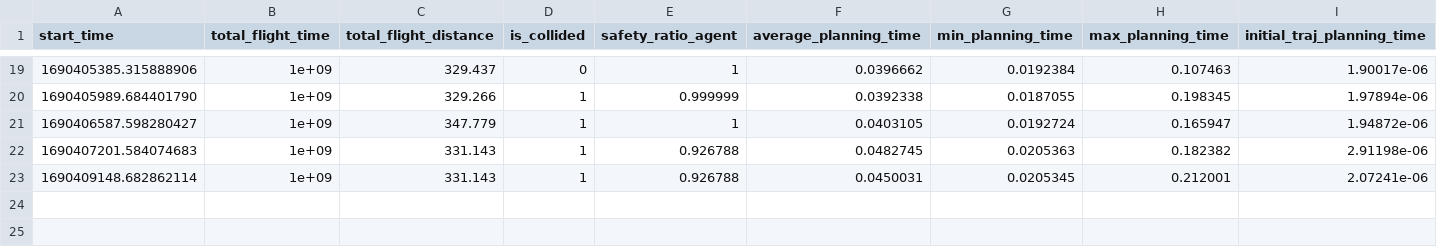
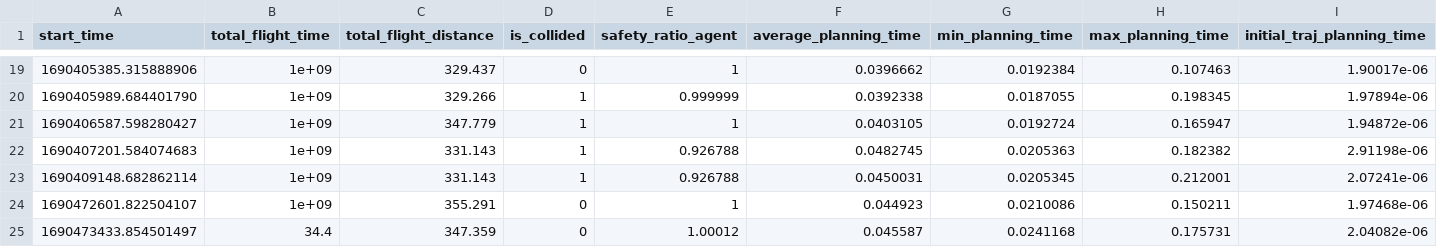
Before and after one commit to vivek-uka/lsc_planner, a CSV file: log/summary_LSC_50agents.csv, drawn as a sheet; only a part is shown, gaps mark what is left out; rows hold the shown columns only; the diff names each change by its address in the sheet, - before the commit and + after, or states it on an @@ line.

```diff
--- a/log/summary_LSC_50agents.csv
+++ b/log/summary_LSC_50agents.csv
+row 24: 1690472601.822504107 | 1e+09 | 355.291 | 0 | 1 | 0.044923 | 0.0210086 | 0.150211 | 1.97468e-06
+row 25: 1690473433.854501497 | 34.4 | 347.359 | 0 | 1.00012 | 0.045587 | 0.0241168 | 0.175731 | 2.04082e-06
```
Also changed, not shown: 5 other files.
